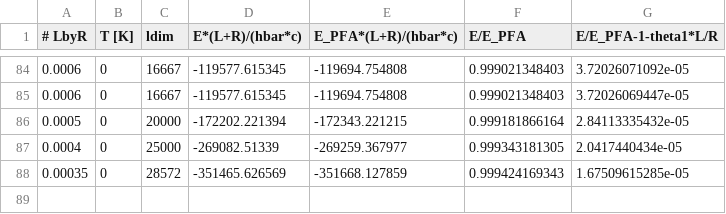
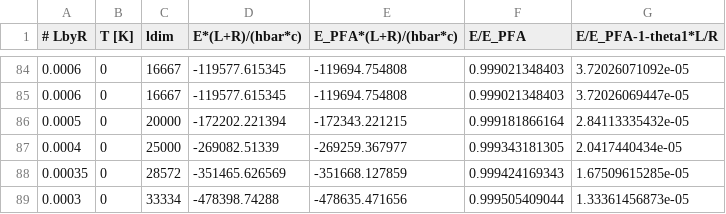
Before and after one commit to michael-hartmann/caps, a CSV file: data/pfa/T=0K/pr/data_eta10.csv, drawn as a sheet; only a part is shown, gaps mark what is left out.

```diff
--- a/data/pfa/T=0K/pr/data_eta10.csv
+++ b/data/pfa/T=0K/pr/data_eta10.csv
@@ -88 +88,2 @@
 0.00035, 0, 28572, -351465.626569, -351668.127859, 0.999424169343, 1.67509615285e-05
+0.0003, 0, 33334, -478398.74288, -478635.471656, 0.999505409044, 1.33361456873e-05
```
Also changed, not shown: 1 other file.
